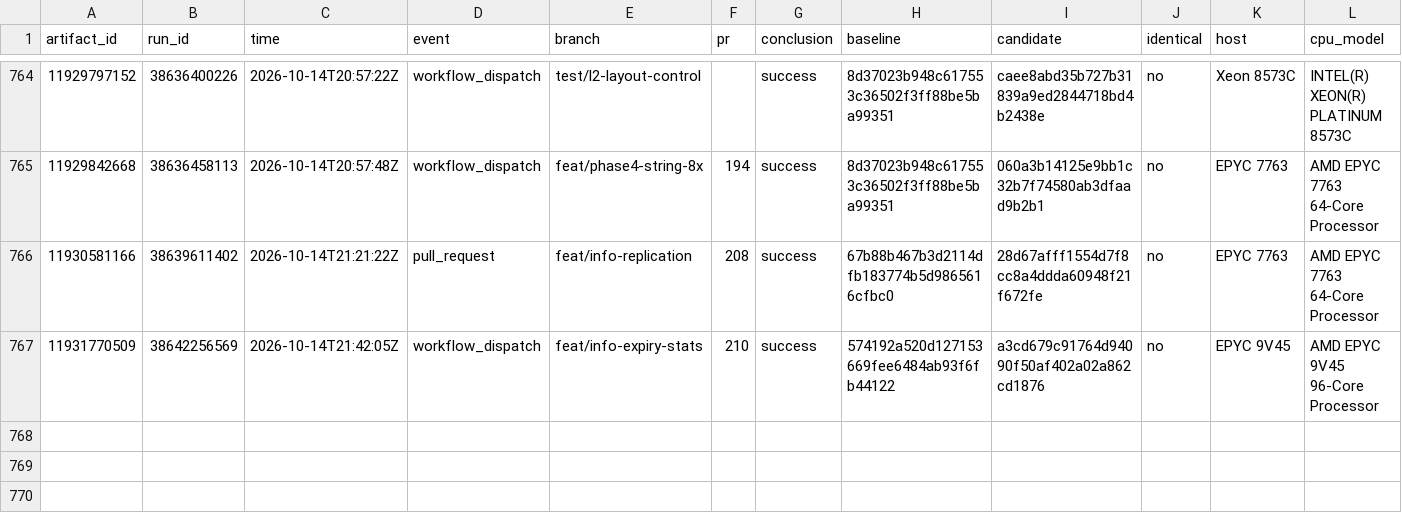
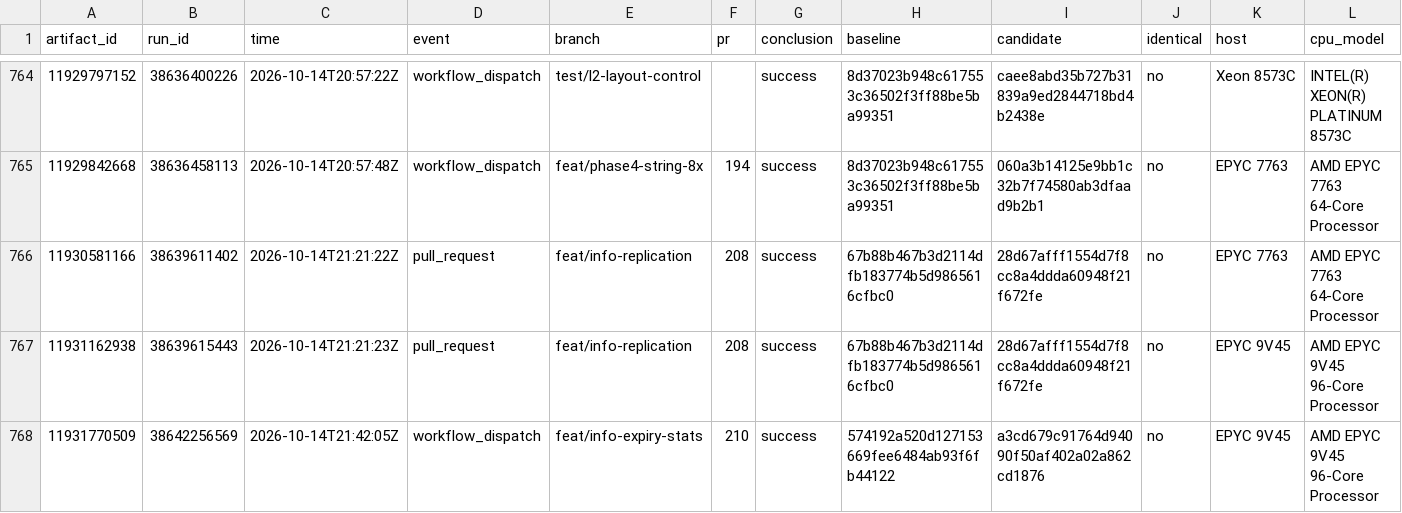
Before and after one commit to brandopakel/keel, a CSV file: command-path/runs.csv, drawn as a sheet; only a part is shown, gaps mark what is left out; rows hold the shown columns only; the diff names each change by its address in the sheet, - before the commit and + after, or states it on an @@ line.

```diff
--- a/command-path/runs.csv
+++ b/command-path/runs.csv
+row 767: 11931162938 | 38639615443 | 2026-10-14T21:21:23Z | pull_request | feat/info-replication | 208 | success | 67b88b467b3d2114dfb183774b5d9865616cfbc0 | 28d67afff1554d7f8cc8a4ddda60948f21f672fe | no | EPYC 9V45 | AMD EPYC 9V45 96-Core Processor
```
Also changed, not shown: 1 other file.
